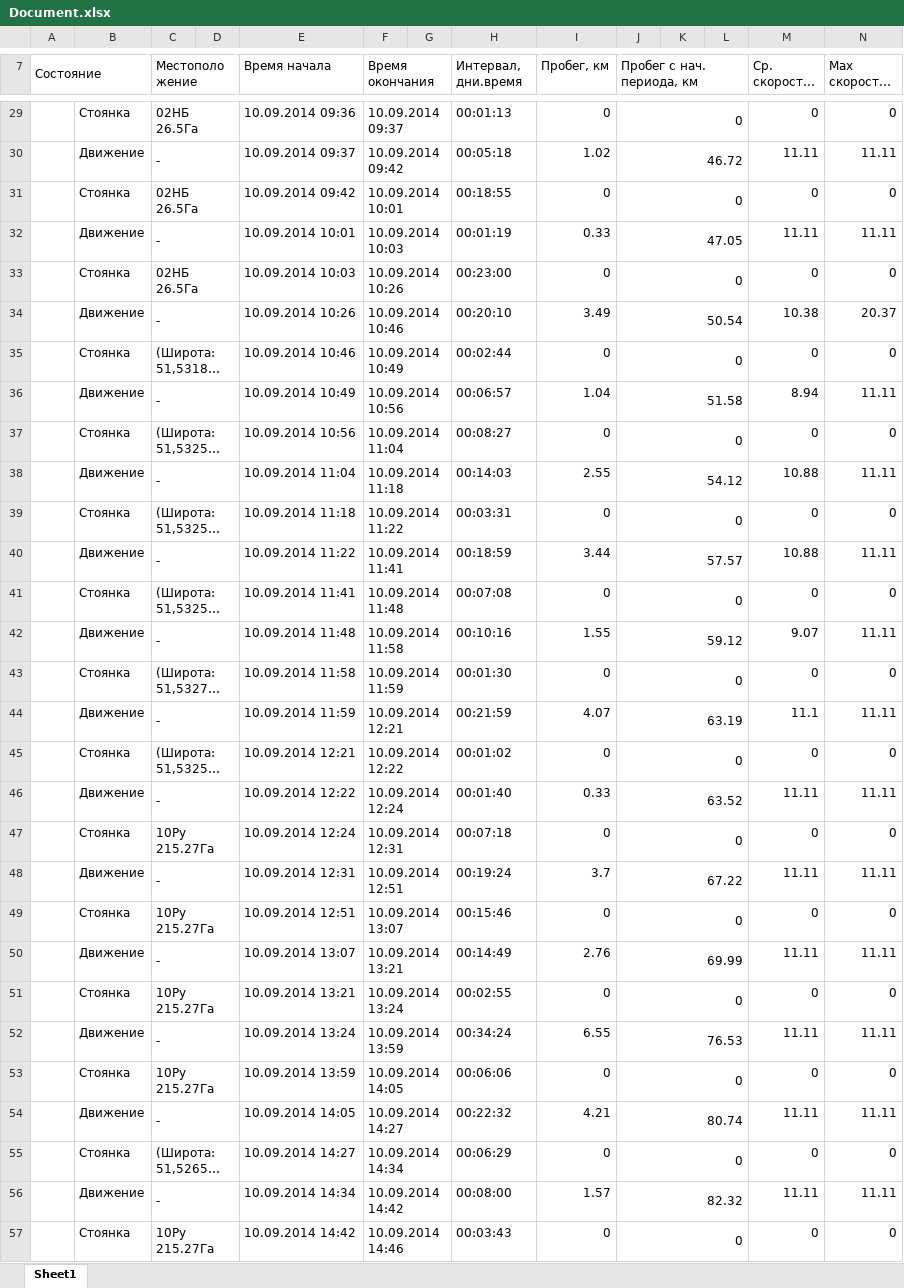
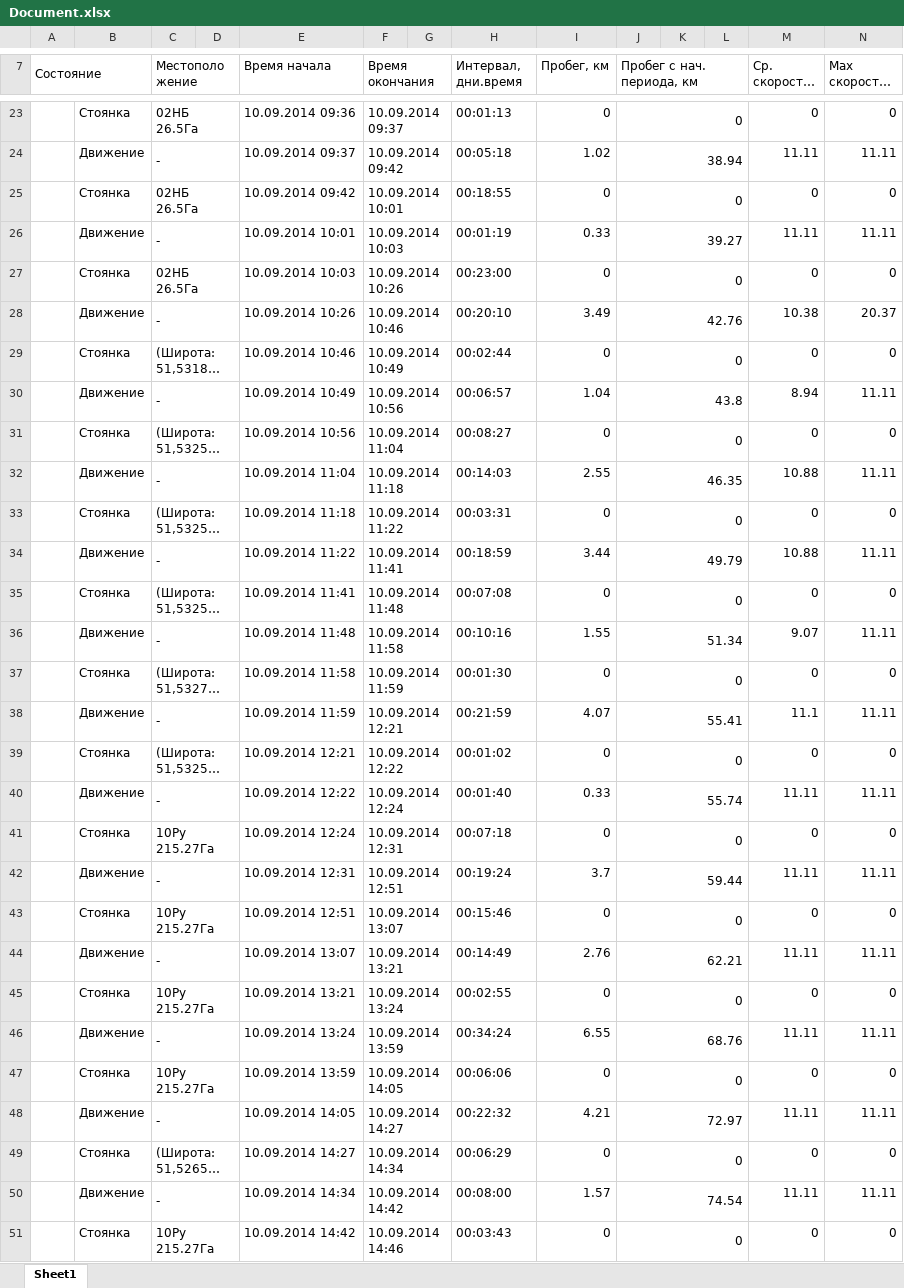
Before and after one commit to LyDjons/DispatcherTractor, an Excel workbook: Document.xlsx, sheet Sheet1, drawn as a sheet; only a part is shown, gaps mark what is left out; long unchanged cells end in …; values as stored, in another font and other column widths than the file's, no cell formats; charts and pictures not drawn; addresses are those after the commit; the diff covers the shown part only; the diff names each change by its address in the sheet, - before the commit and + after, or states it on an @@ line.

```diff
--- a/Document.xlsx (sheet Sheet1)
+++ b/Document.xlsx (sheet Sheet1)
-J24 (Пробег с нач. периода, км): 46.72
+J24 (Пробег с нач. периода, км): 38.94
-J26 (Пробег с нач. периода, км): 47.05
+J26 (Пробег с нач. периода, км): 39.27
-J28 (Пробег с нач. периода, км): 50.54
+J28 (Пробег с нач. периода, км): 42.76
-J30 (Пробег с нач. периода, км): 51.58
+J30 (Пробег с нач. периода, км): 43.8
-J32 (Пробег с нач. периода, км): 54.12
+J32 (Пробег с нач. периода, км): 46.35
-J34 (Пробег с нач. периода, км): 57.57
+J34 (Пробег с нач. периода, км): 49.79
-J36 (Пробег с нач. периода, км): 59.12
+J36 (Пробег с нач. периода, км): 51.34
-J38 (Пробег с нач. периода, км): 63.19
+J38 (Пробег с нач. периода, км): 55.41
-J40 (Пробег с нач. периода, км): 63.52
+J40 (Пробег с нач. периода, км): 55.74
-J42 (Пробег с нач. периода, км): 67.22
+J42 (Пробег с нач. периода, км): 59.44
-J44 (Пробег с нач. периода, км): 69.99
+J44 (Пробег с нач. периода, км): 62.21
-J46 (Пробег с нач. периода, км): 76.53
+J46 (Пробег с нач. периода, км): 68.76
-J48 (Пробег с нач. периода, км): 80.74
+J48 (Пробег с нач. периода, км): 72.97
-J50 (Пробег с нач. периода, км): 82.32
+J50 (Пробег с нач. периода, км): 74.54
```
Also changed, not shown: 35 added rows, 23 removed rows and 157 edited cells elsewhere in this sheet, cell formats, charts or pictures, config/config.xlsx, 18 other files.
